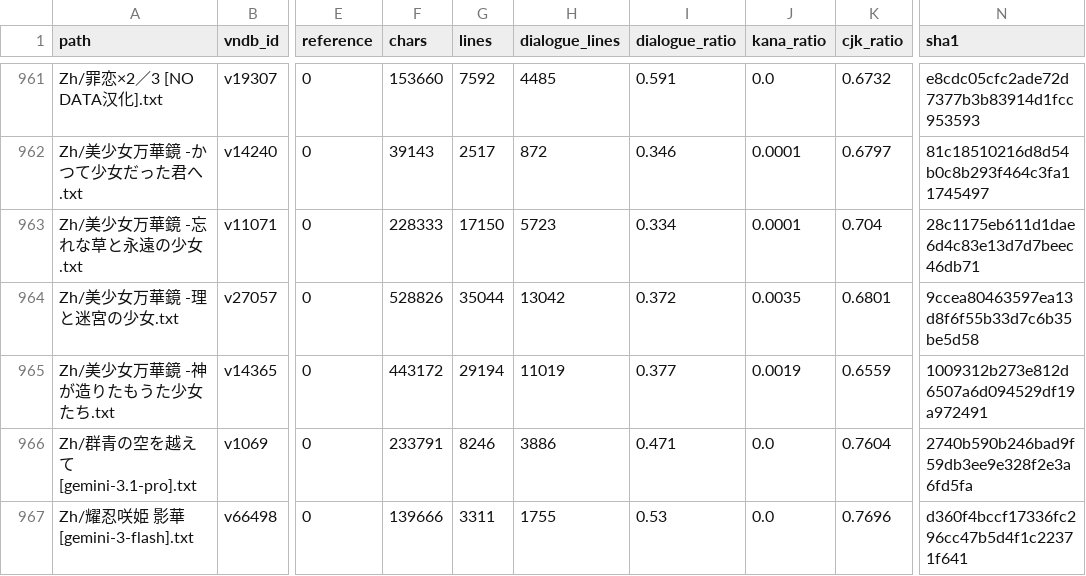
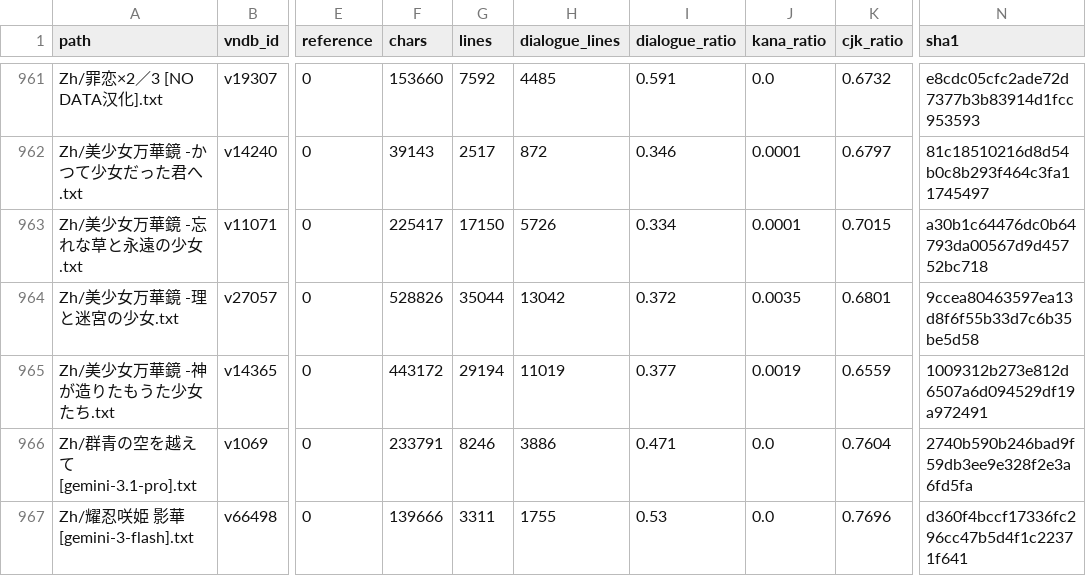
Before and after one commit to m-rui001/galgame-script-corpus, a CSV file: MANIFEST.csv, drawn as a sheet; only a part is shown, gaps mark what is left out; the diff covers the shown part only; the diff names each change by its address in the sheet, - before the commit and + after, or states it on an @@ line.

Commit message:
polish: first round on unread text (lines 4,500-9,000), six of eight works
With the offset tracking in place this round finally touched text nobody had
read: lines 4,500-9,000 of each work, ~4,500 lines per work in ten sections.

   画師                    10 sections, 38,283 -> 38,295 lines
   星空のメモリア          10, 38,143 -> 38,124
   去人たち                10
   美少女万華鏡            10
   グリザイア              10
   水仙3                   8 of 10 (two chunks over the volume gate)
   きっと澄みわたる朝色    endpoint timeout, nothing merged
   残念な姉との幸福論      endpoint timeout, nothing merged

Structural-change rates reported per section: 26-90% (median around 55%).
Two agents independently found the same trap and it is now written into
docs/STYLE_ZH.md section 九: a first pass that merely "copies the source and
swaps words" lands at 5-15% and has to be thrown away — the working method is
draft freely, then batch-rewrite the narrative lines.

Also documented in section 十: when an adult passage involves a character whose
age the text never states, the default is to leave it verbatim and report the
location, rather than let each agent guess. That is what happened on な妹き！
earlier; it is the owner's call, not the executor's.

```diff
--- a/MANIFEST.csv
+++ b/MANIFEST.csv
-F963 (chars): 228333
+F963 (chars): 225417
-H963 (dialogue_lines): 5723
+H963 (dialogue_lines): 5726
-K963 (cjk_ratio): 0.704
+K963 (cjk_ratio): 0.7015
-N963 (sha1): 28c1175eb611d1dae6d4c83e13d7d7beec46db71
+N963 (sha1): a30b1c64476dc0b64793da00567d9d45752bc718
```
Also changed, not shown: 29 edited cells elsewhere in this file, 8 other files.
